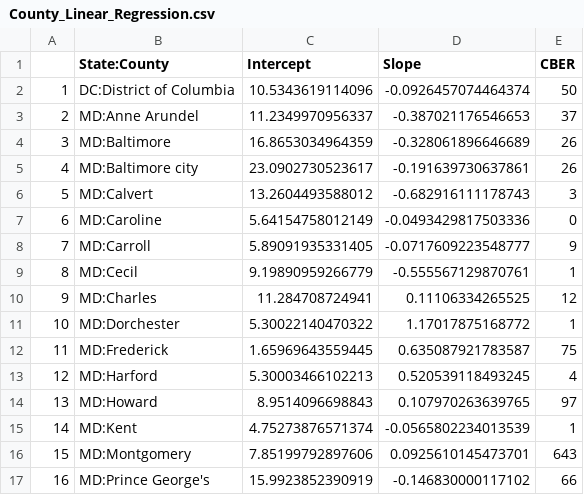
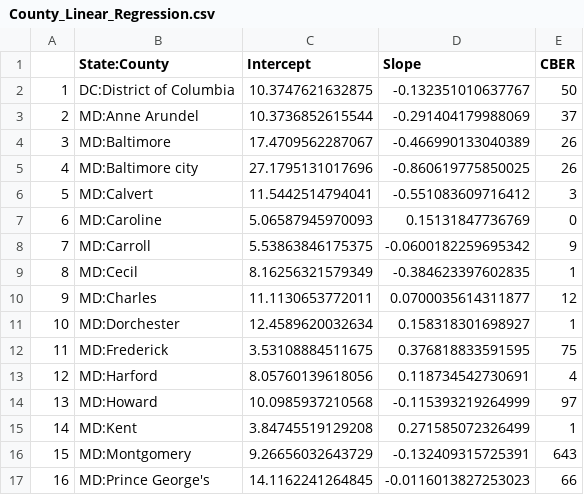
Before and after one commit to Artybe/cberopen, a CSV file: Data/County_Linear_Regression.csv, drawn as a sheet; only a part is shown; the diff covers the shown part only.

```diff
--- a/Data/County_Linear_Regression.csv
+++ b/Data/County_Linear_Regression.csv
@@ -1,17 +1,17 @@
 "","State:County","Intercept","Slope","CBER"
-"1","DC:District of Columbia",10.5343619114096,-0.0926457074464374,50
-"2","MD:Anne Arundel",11.2349970956337,-0.387021176546653,37
-"3","MD:Baltimore",16.8653034964359,-0.328061896646689,26
-"4","MD:Baltimore city",23.0902730523617,-0.191639730637861,26
-"5","MD:Calvert",13.2604493588012,-0.682916111178743,3
-"6","MD:Caroline",5.64154758012149,-0.0493429817503336,0
-"7","MD:Carroll",5.89091935331405,-0.0717609223548777,9
-"8","MD:Cecil",9.19890959266779,-0.555567129870761,1
-"9","MD:Charles",11.284708724941,0.11106334265525,12
-"10","MD:Dorchester",5.30022140470322,1.17017875168772,1
-"11","MD:Frederick",1.65969643559445,0.635087921783587,75
-"12","MD:Harford",5.30003466102213,0.520539118493245,4
-"13","MD:Howard",8.9514096698843,0.107970263639765,97
-"14","MD:Kent",4.75273876571374,-0.0565802234013539,1
-"15","MD:Montgomery",7.85199792897606,0.0925610145473701,643
-"16","MD:Prince George's",15.9923852390919,-0.146830000117102,66
+"1","DC:District of Columbia",10.3747621632875,-0.132351010637767,50
+"2","MD:Anne Arundel",10.3736852615544,-0.291404179988069,37
+"3","MD:Baltimore",17.4709562287067,-0.466990133040389,26
+"4","MD:Baltimore city",27.1795131017696,-0.860619775850025,26
+"5","MD:Calvert",11.5442514794041,-0.551083609716412,3
+"6","MD:Caroline",5.06587945970093,0.15131847736769,0
+"7","MD:Carroll",5.53863846175375,-0.0600182259695342,9
+"8","MD:Cecil",8.16256321579349,-0.384623397602835,1
+"9","MD:Charles",11.1130653772011,0.0700035614311877,12
+"10","MD:Dorchester",12.4589620032634,0.158318301698927,1
+"11","MD:Frederick",3.53108884511675,0.376818833591595,75
+"12","MD:Harford",8.05760139618056,0.118734542730691,4
+"13","MD:Howard",10.0985937210568,-0.115393219264999,97
+"14","MD:Kent",3.84745519129208,0.271585072326499,1
+"15","MD:Montgomery",9.26656032643729,-0.132409315725391,643
+"16","MD:Prince George's",14.1162241264845,-0.0116013827253023,66
```
Also changed, not shown: 48 edited cells elsewhere in this file, Data/Latest_DC_MD_VA.csv, Data/Long_DC_MD_VA.csv, 2 other files.
